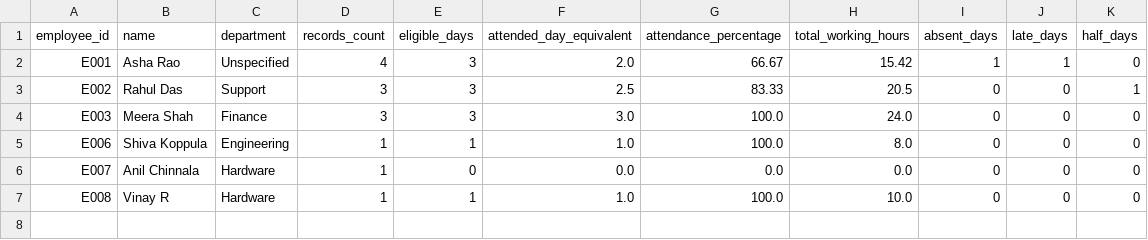
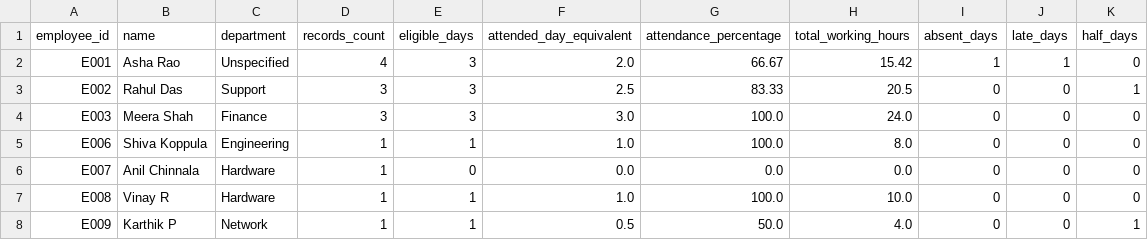
Before and after one commit to Shivakoppula/Employee_Attendance_and_Productivity_Analyzer, a CSV file: output/employee_summary.csv, drawn as a sheet; the diff names each change by its address in the sheet, - before the commit and + after, or states it on an @@ line.

```diff
--- a/output/employee_summary.csv
+++ b/output/employee_summary.csv
+row 8: E009 | Karthik P | Network | 1 | 1 | 0.5 | 50.0 | 4.0 | 0 | 0 | 1
```
Also changed, not shown: data/attendance_sample.csv, output/attendance_exceptions.csv, 4 other files.
